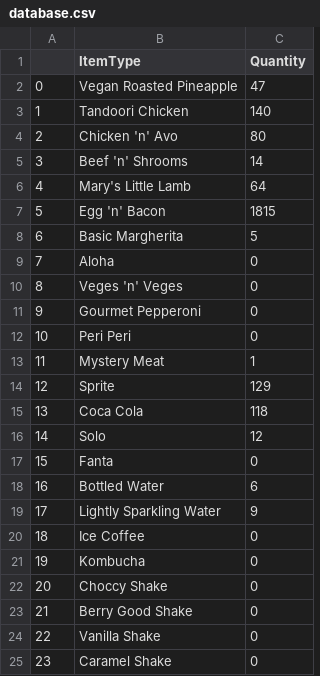
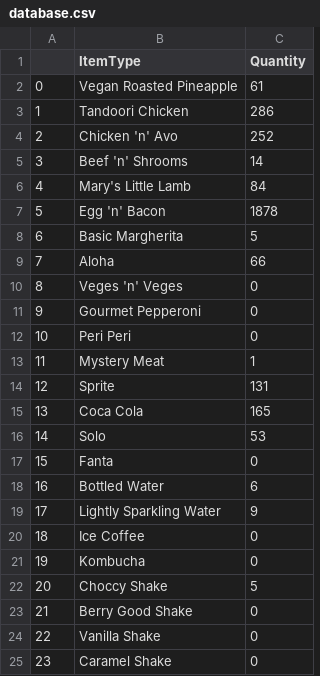
Before and after one commit to n-ooi/SDD-PizzaKIVY, a CSV file: database.csv, drawn as a sheet.

```diff
--- a/database.csv
+++ b/database.csv
@@ -1,10 +1,10 @@
 ,ItemType,Quantity
-0,Vegan Roasted Pineapple,47
-1,Tandoori Chicken,140
-2,Chicken 'n' Avo,80
+0,Vegan Roasted Pineapple,61
+1,Tandoori Chicken,286
+2,Chicken 'n' Avo,252
 3,Beef 'n' Shrooms,14
-4,Mary's Little Lamb,64
-5,Egg 'n' Bacon,1815
+4,Mary's Little Lamb,84
+5,Egg 'n' Bacon,1878
 6,Basic Margherita,5
-7,Aloha,0
+7,Aloha,66
 8,Veges 'n' Veges,0
@@ -13,5 +13,5 @@
 11,Mystery Meat,1
-12,Sprite,129
-13,Coca Cola,118
-14,Solo,12
+12,Sprite,131
+13,Coca Cola,165
+14,Solo,53
 15,Fanta,0
@@ -21,3 +21,3 @@
 19,Kombucha,0
-20,Choccy Shake,0
+20,Choccy Shake,5
 21,Berry Good Shake,0
```
Also changed, not shown: 34 other files.
